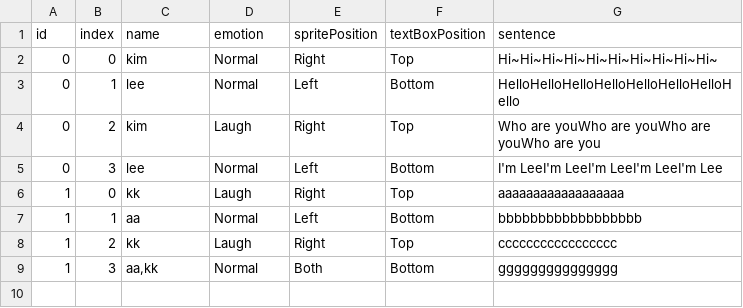
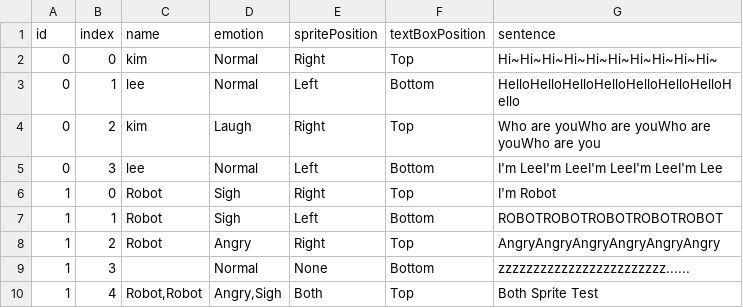
Before and after one commit to TheCaptainHook/AirNHook, a CSV file: Assets/StreamingAssets/Localization/Dialogue/DialogueDB_English.csv, drawn as a sheet.

Commit message:
Feat/Dialogue 맵에 배치 가능

```diff
--- a/Assets/StreamingAssets/Localization/Dialogue/DialogueDB_English.csv
+++ b/Assets/StreamingAssets/Localization/Dialogue/DialogueDB_English.csv
@@ -5,5 +5,6 @@ id,index,name,emotion,spritePosition,textBoxPosition,sentence
 0,3,lee,Normal,Left,Bottom,I'm LeeI'm LeeI'm LeeI'm LeeI'm Lee
-1,0,kk,Laugh,Right,Top,aaaaaaaaaaaaaaaaaa
-1,1,aa,Normal,Left,Bottom,bbbbbbbbbbbbbbbbbb
-1,2,kk,Laugh,Right,Top,ccccccccccccccccc
-1,3,"aa,kk",Normal,Both,Bottom,ggggggggggggggg
+1,0,Robot,Sigh,Right,Top,I'm Robot
+1,1,Robot,Sigh,Left,Bottom,ROBOTROBOTROBOTROBOTROBOT
+1,2,Robot,Angry,Right,Top,AngryAngryAngryAngryAngryAngry
+1,3,,Normal,None,Bottom,zzzzzzzzzzzzzzzzzzzzzzzz......
+1,4,"Robot,Robot","Angry,Sigh",Both,Top,Both Sprite Test
```
Also changed, not shown: 17 other files.
